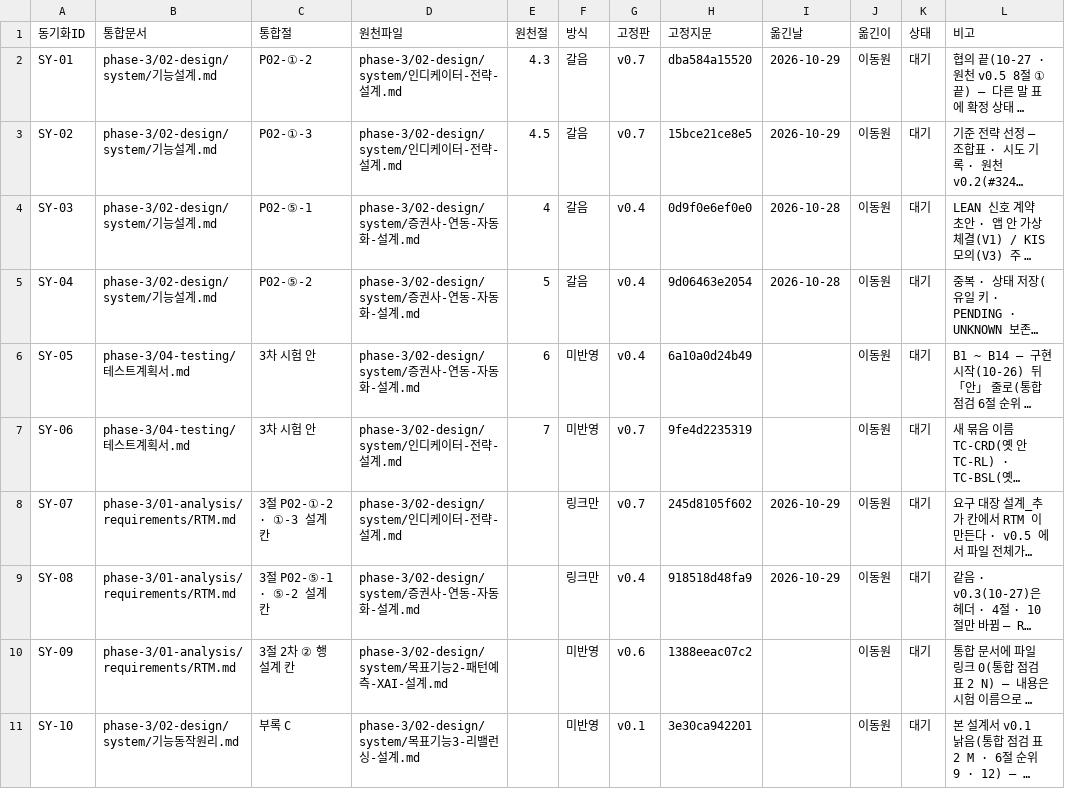
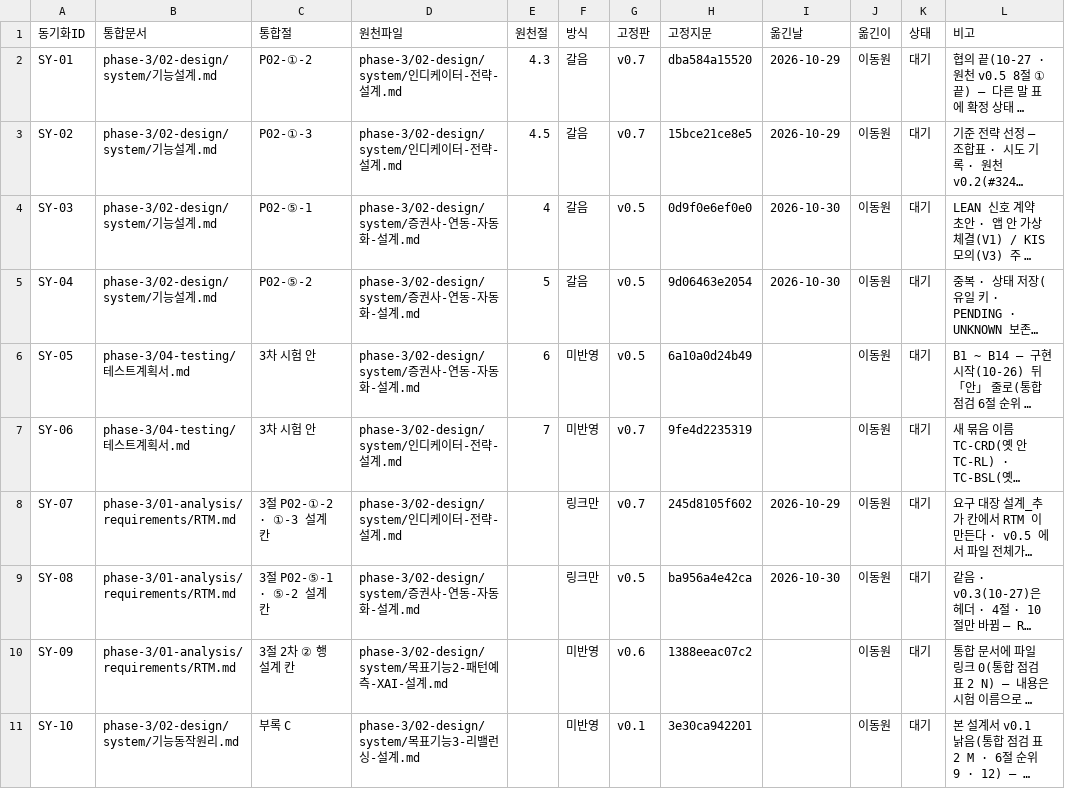
Before and after one commit to EST-team-project/Qurious, a TSV file: docs/phase-3/01-analysis/requirements/대장/설계-동기화.tsv, drawn as a sheet; long unchanged cells end in …; the diff names each change by its address in the sheet, - before the commit and + after, or states it on an @@ line.

```diff
--- a/docs/phase-3/01-analysis/requirements/대장/설계-동기화.tsv
+++ b/docs/phase-3/01-analysis/requirements/대장/설계-동기화.tsv
-G4:G6 (고정판): v0.4
+G4:G6 (고정판): v0.5
-I4:I5 (옮긴날): 2026-10-28
+I4:I5 (옮긴날): 2026-10-30
-G9 (고정판): v0.4
+G9 (고정판): v0.5
-H9 (고정지문): 918518d48fa9
+H9 (고정지문): ba956a4e42ca
-I9 (옮긴날): 2026-10-29
+I9 (옮긴날): 2026-10-30
```
Also changed, not shown: docs/phase-3/01-analysis/requirements/대장/시험-요구대장.tsv, 27 other files.
